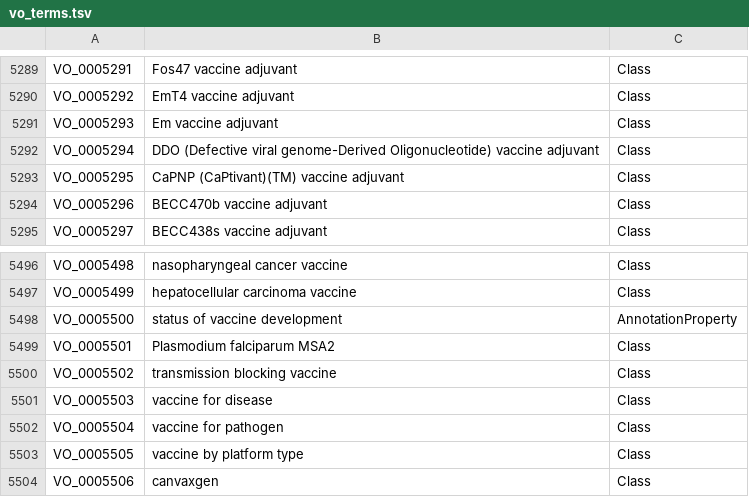
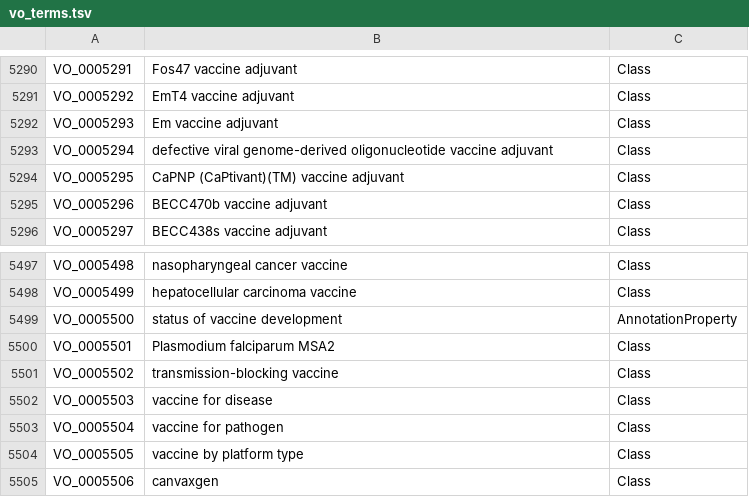
Before and after one commit to vaccineontology/VO, a TSV file: vo_terms.tsv, drawn as a sheet; only a part is shown, gaps mark what is left out; the diff covers the shown part only.

```diff
--- a/vo_terms.tsv
+++ b/vo_terms.tsv
@@ -5291,3 +5292,3 @@
 "VO_0005293"	"Em vaccine adjuvant"	"Class"
-"VO_0005294"	"DDO (Defective viral genome-Derived Oligonucleotide) vaccine adjuvant"	"Class"
+"VO_0005294"	"defective viral genome-derived oligonucleotide vaccine adjuvant"	"Class"
 "VO_0005295"	"CaPNP (CaPtivant)(TM) vaccine adjuvant"	"Class"
@@ -5499,3 +5500,3 @@
 "VO_0005501"	"Plasmodium falciparum MSA2"	"Class"
-"VO_0005502"	"transmission blocking vaccine"	"Class"
+"VO_0005502"	"transmission-blocking vaccine"	"Class"
 "VO_0005503"	"vaccine for disease"	"Class"
```
Also changed, not shown: 7 added rows and 9 edited cells elsewhere in this file, 4 other files.
